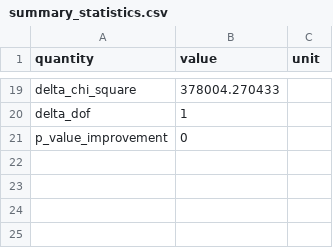
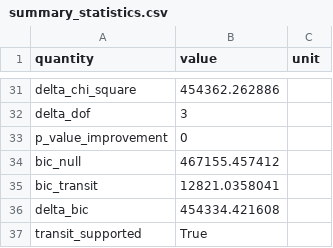
Before and after one commit to Biswajit1999/wasp-18b-exoplanet-report, a CSV file: figures/summary_statistics.csv, drawn as a sheet; only a part is shown, gaps mark what is left out; addresses are those after the commit; the diff covers the shown part only; the diff names each change by its address in the sheet, - before the commit and + after, or states it on an @@ line.

Commit message:
Replace fixed box with timing-adjusted transit fit

```diff
--- a/figures/summary_statistics.csv
+++ b/figures/summary_statistics.csv
-B31 (value): 378004.270433
+B31 (value): 454362.262886
-B32 (value): 1
+B32 (value): 3
+row 34: bic_null | 467155.457412
+row 35: bic_transit | 12821.0358041
+row 36: delta_bic | 454334.421608
+row 37: transit_supported | True
```
Also changed, not shown: 17 added rows, 5 removed rows and 8 edited cells elsewhere in this file, figures/multisector_statistics.csv, 12 other files.
